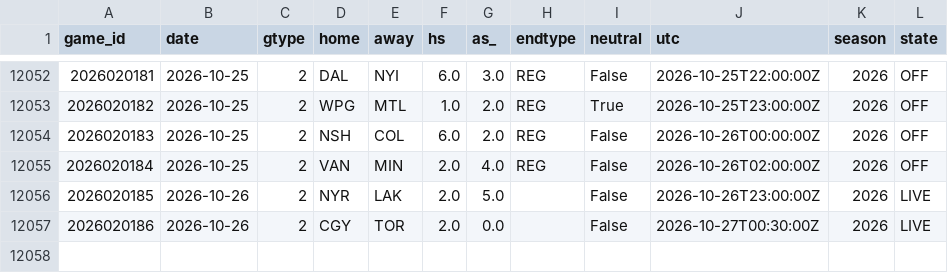
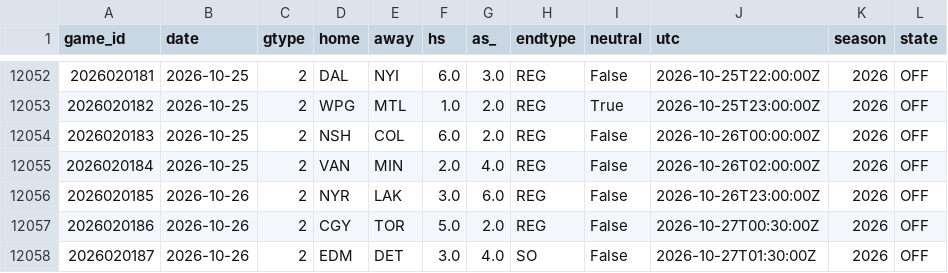
Before and after one commit to azcal/mbm-nhl, a CSV file: data/games.csv, drawn as a sheet; only a part is shown, gaps mark what is left out.

```diff
--- a/data/games.csv
+++ b/data/games.csv
@@ -12055,3 +12055,4 @@ game_id,date,gtype,home,away,hs,as_,endtype,neutral,utc,season,state
 2026020184,2026-10-25,2,VAN,MIN,2.0,4.0,REG,False,2026-10-26T02:00:00Z,2026,OFF
-2026020185,2026-10-26,2,NYR,LAK,2.0,5.0,,False,2026-10-26T23:00:00Z,2026,LIVE
-2026020186,2026-10-26,2,CGY,TOR,2.0,0.0,,False,2026-10-27T00:30:00Z,2026,LIVE
+2026020185,2026-10-26,2,NYR,LAK,3.0,6.0,REG,False,2026-10-26T23:00:00Z,2026,OFF
+2026020186,2026-10-26,2,CGY,TOR,5.0,2.0,REG,False,2026-10-27T00:30:00Z,2026,OFF
+2026020187,2026-10-26,2,EDM,DET,3.0,4.0,SO,False,2026-10-27T01:30:00Z,2026,OFF
```
Also changed, not shown: logs/graded.csv, logs/predictions.csv, 3 other files.
